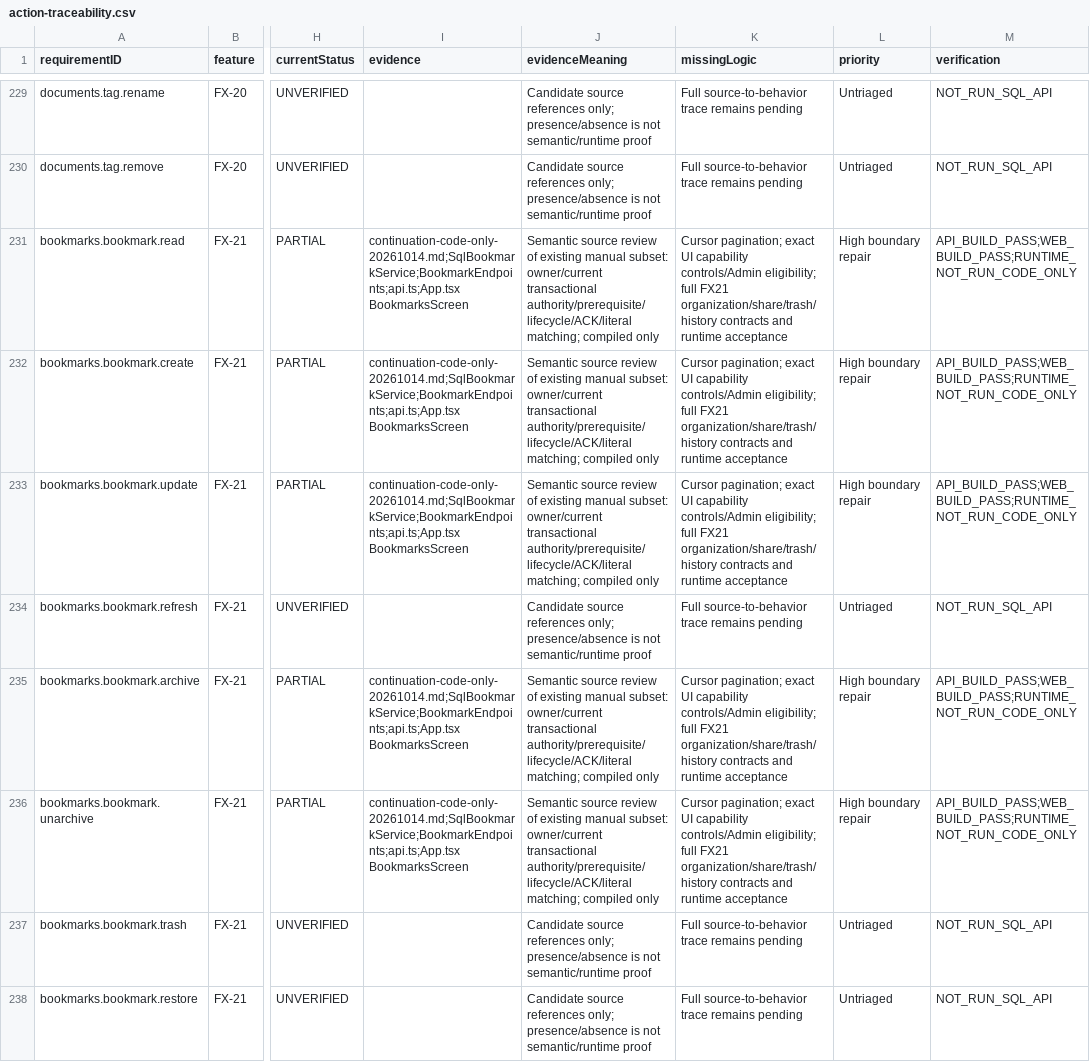
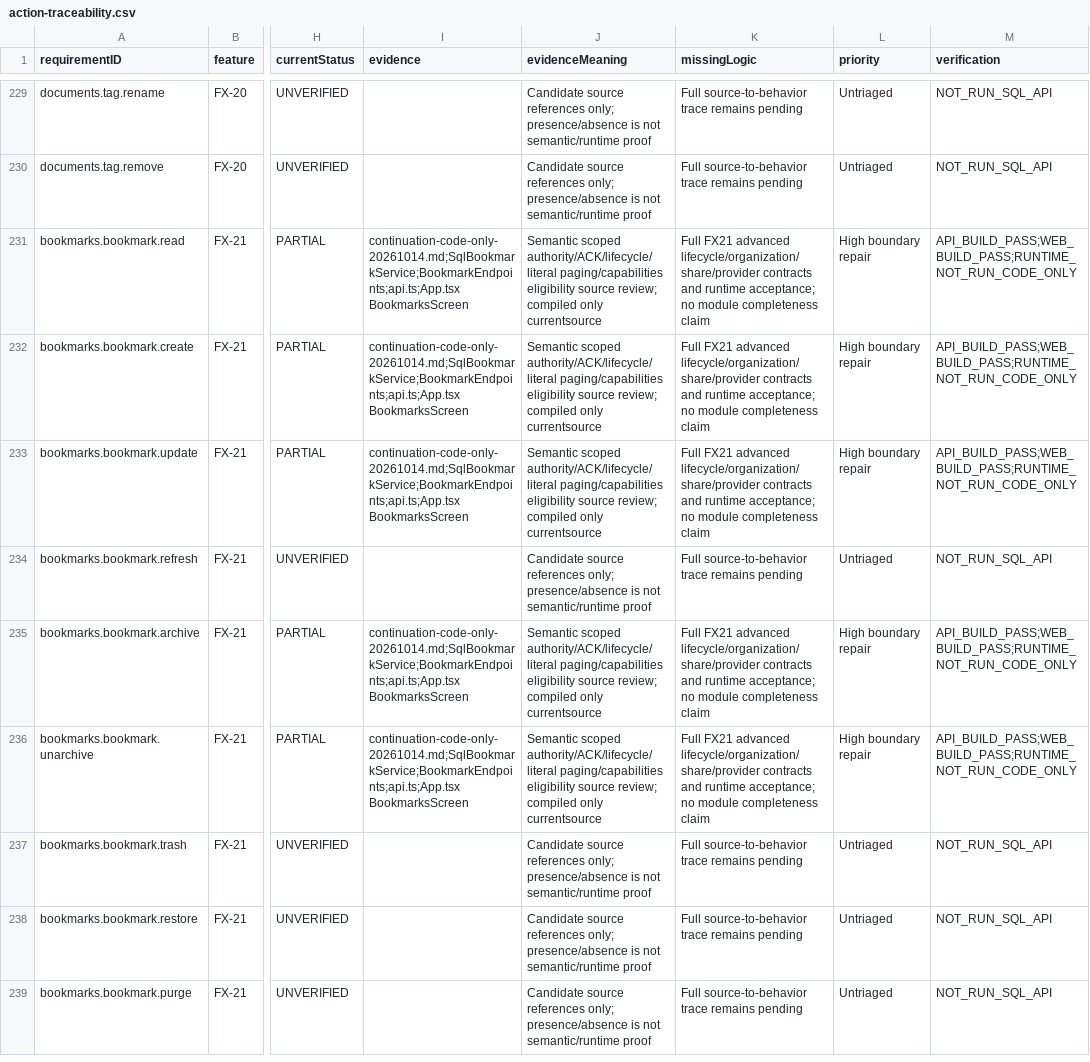
Before and after one commit to hakodev2k/Nexora, a CSV file: docs/implementation/full-product-audit-20261012/action-traceability.csv, drawn as a sheet; only a part is shown, gaps mark what is left out; the shorter side is filled out with more unchanged rows; the diff names each change by its address in the sheet, - before the commit and + after, or states it on an @@ line.

```diff
--- a/docs/implementation/full-product-audit-20261012/action-traceability.csv
+++ b/docs/implementation/full-product-audit-20261012/action-traceability.csv
-J231:J233 (evidenceMeaning): Semantic source review of existing manual subset: owner/current transactional authority/prerequisite/lifecycle/ACK/literal matching; compiled only
+J231:J233 (evidenceMeaning): Semantic scoped authority/ACK/lifecycle/literal paging/capabilities eligibility source review; compiled only currentsource
-K231:K233 (missingLogic): Cursor pagination; exact UI capability controls/Admin eligibility; full FX21 organization/share/trash/history contracts and runtime acceptance
+K231:K233 (missingLogic): Full FX21 advanced lifecycle/organization/share/provider contracts and runtime acceptance; no module completeness claim
-J235:J236 (evidenceMeaning): Semantic source review of existing manual subset: owner/current transactional authority/prerequisite/lifecycle/ACK/literal matching; compiled only
+J235:J236 (evidenceMeaning): Semantic scoped authority/ACK/lifecycle/literal paging/capabilities eligibility source review; compiled only currentsource
-K235:K236 (missingLogic): Cursor pagination; exact UI capability controls/Admin eligibility; full FX21 organization/share/trash/history contracts and runtime acceptance
+K235:K236 (missingLogic): Full FX21 advanced lifecycle/organization/share/provider contracts and runtime acceptance; no module completeness claim
```
Also changed, not shown: docs/implementation/full-product-audit-20261012/continuation-findings.csv, 9 other files.
